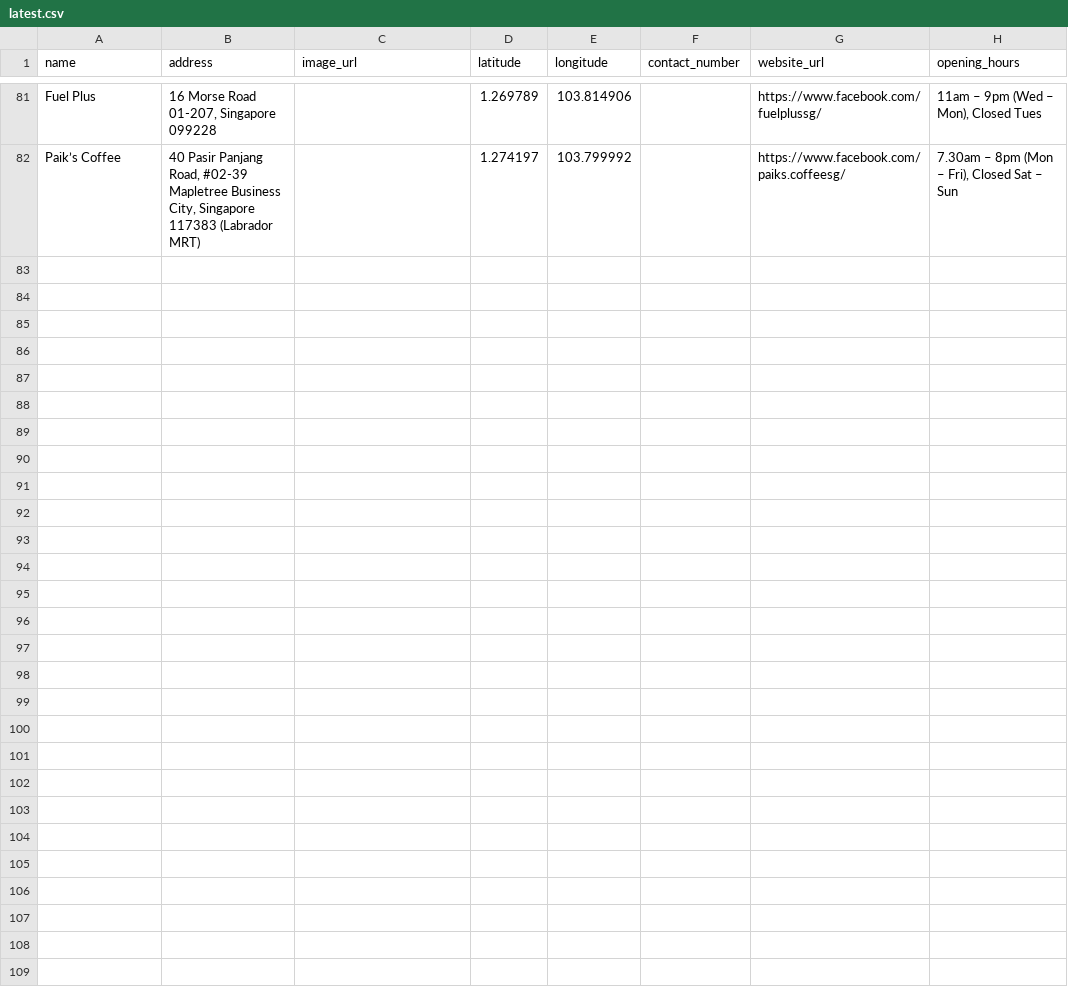
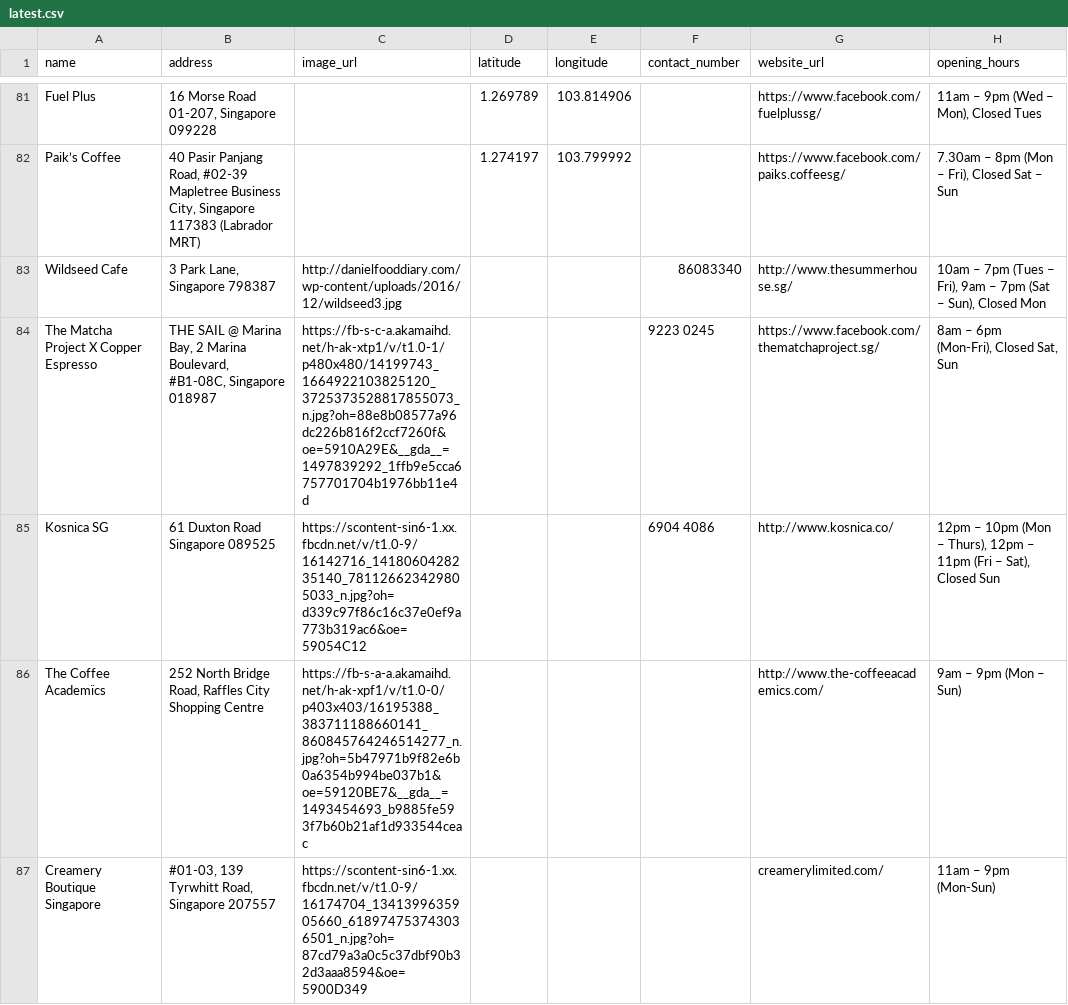
Before and after one commit to stacygohyunsi/kopi-boy-bot, a CSV file: data/latest.csv, drawn as a sheet; only a part is shown, gaps mark what is left out; the diff covers the shown part only.

Commit message:
latest csv

```diff
--- a/data/latest.csv
+++ b/data/latest.csv
@@ -82 +82,6 @@ Fuel Plus,"16 Morse Road 01-207, Singapore 099228",,1.269789,103.814906,,https:/
 Paik’s Coffee,"40 Pasir Panjang Road, #02-39 Mapletree Business City, Singapore 117383 (Labrador MRT)",,1.274197,103.799992,,https://www.facebook.com/paiks.coffeesg/,"7.30am – 8pm (Mon – Fri), Closed Sat – Sun"
+Wildseed Cafe,"3 Park Lane, Singapore 798387",http://danielfooddiary.com/wp-content/uploads/2016/12/wildseed3.jpg,,,86083340,http://www.thesummerhouse.sg/,"10am – 7pm (Tues – Fri), 9am – 7pm (Sat – Sun), Closed Mon"
+The Matcha Project X Copper Espresso,"THE SAIL @ Marina Bay, 2 Marina Boulevard, #B1-08C, Singapore 018987",https://fb-s-c-a.akamaihd.net/h-ak-xtp1/v/t1.0-1/p480x480/14199743_1664922103825120_3725373528817855073_n.jpg?oh=88e8b08577a96dc226b816f2ccf7260f&oe=5910A29E&__gda__=1497839292_1ffb9e5cca6757701704b1976bb11e4d,,,9223 0245,https://www.facebook.com/thematchaproject.sg/,"8am – 6pm (Mon-Fri), Closed Sat, Sun"
+Kosnica SG,61 Duxton Road Singapore 089525,https://scontent-sin6-1.xx.fbcdn.net/v/t1.0-9/16142716_1418060428235140_781126623429805033_n.jpg?oh=d339c97f86c16c37e0ef9a773b319ac6&oe=59054C12,,,6904 4086,http://www.kosnica.co/,"12pm – 10pm (Mon – Thurs), 12pm – 11pm (Fri – Sat), Closed Sun"
+The Coffee Academïcs,"252 North Bridge Road, Raffles City Shopping Centre",https://fb-s-a-a.akamaihd.net/h-ak-xpf1/v/t1.0-0/p403x403/16195388_383711188660141_860845764246514277_n.jpg?oh=5b47971b9f82e6b0a6354b994be037b1&oe=59120BE7&__gda__=1493454693_b9885fe593f7b60b21af1d933544ceac,,,,http://www.the-coffeeacademics.com/,9am – 9pm (Mon – Sun)
+Creamery Boutique Singapore,"#01-03, 139 Tyrwhitt Road, Singapore 207557",https://scontent-sin6-1.xx.fbcdn.net/v/t1.0-9/16174704_1341399635905660_618974753743036501_n.jpg?oh=87cd79a3a0c5c37dbf90b32d3aaa8594&oe=5900D349,,,,creamerylimited.com/,11am – 9pm (Mon-Sun)
```
Also changed, not shown: 13 added rows elsewhere in this file.
